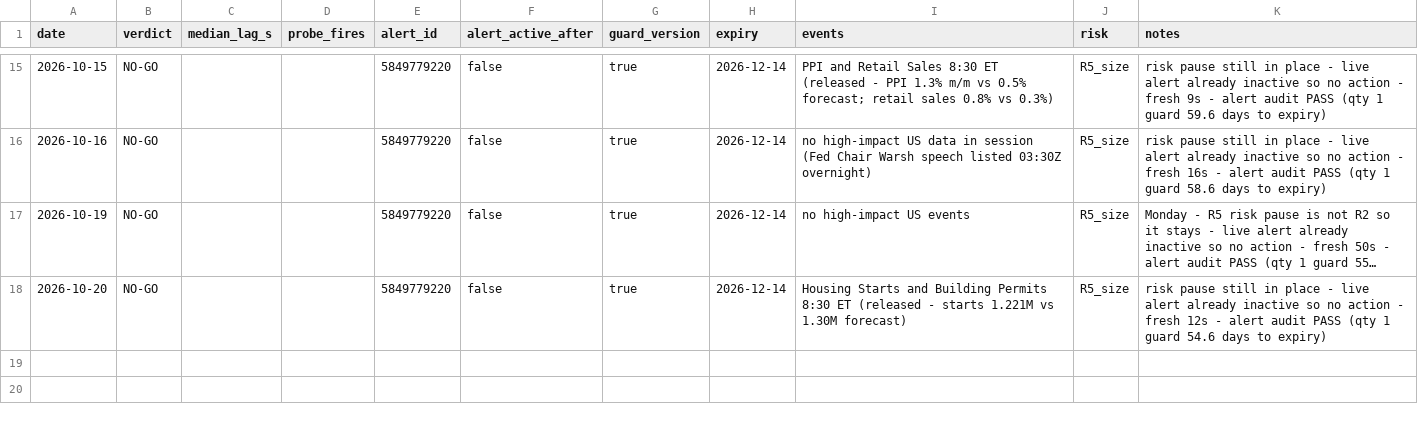
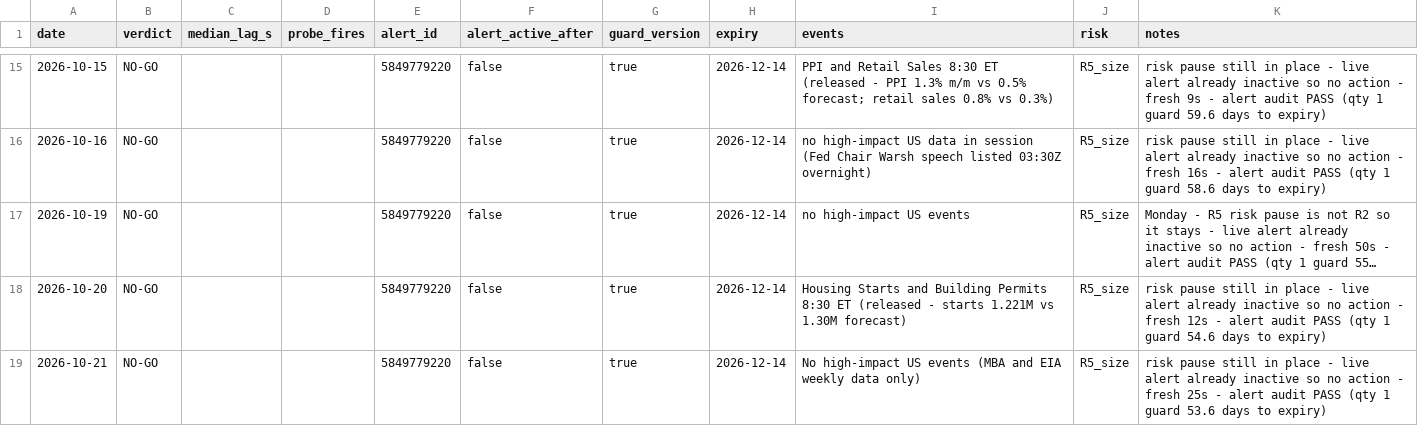
Before and after one commit to tosodo/QuantC, a CSV file: research/orb_breakout/ops/golive_log.csv, drawn as a sheet; only a part is shown, gaps mark what is left out; long unchanged cells end in …; the diff names each change by its address in the sheet, - before the commit and + after, or states it on an @@ line.

```diff
--- a/research/orb_breakout/ops/golive_log.csv
+++ b/research/orb_breakout/ops/golive_log.csv
+row 19: 2026-10-21 | NO-GO |  |  | 5849779220 | false | true | 2026-12-14 | No high-impact US events (MBA and EIA weekly data only) | R5_size | risk pause still in place - live alert already inactive so no action - fresh 25s - alert audit PASS (qty 1 guard 53.6 days to expiry)
```
